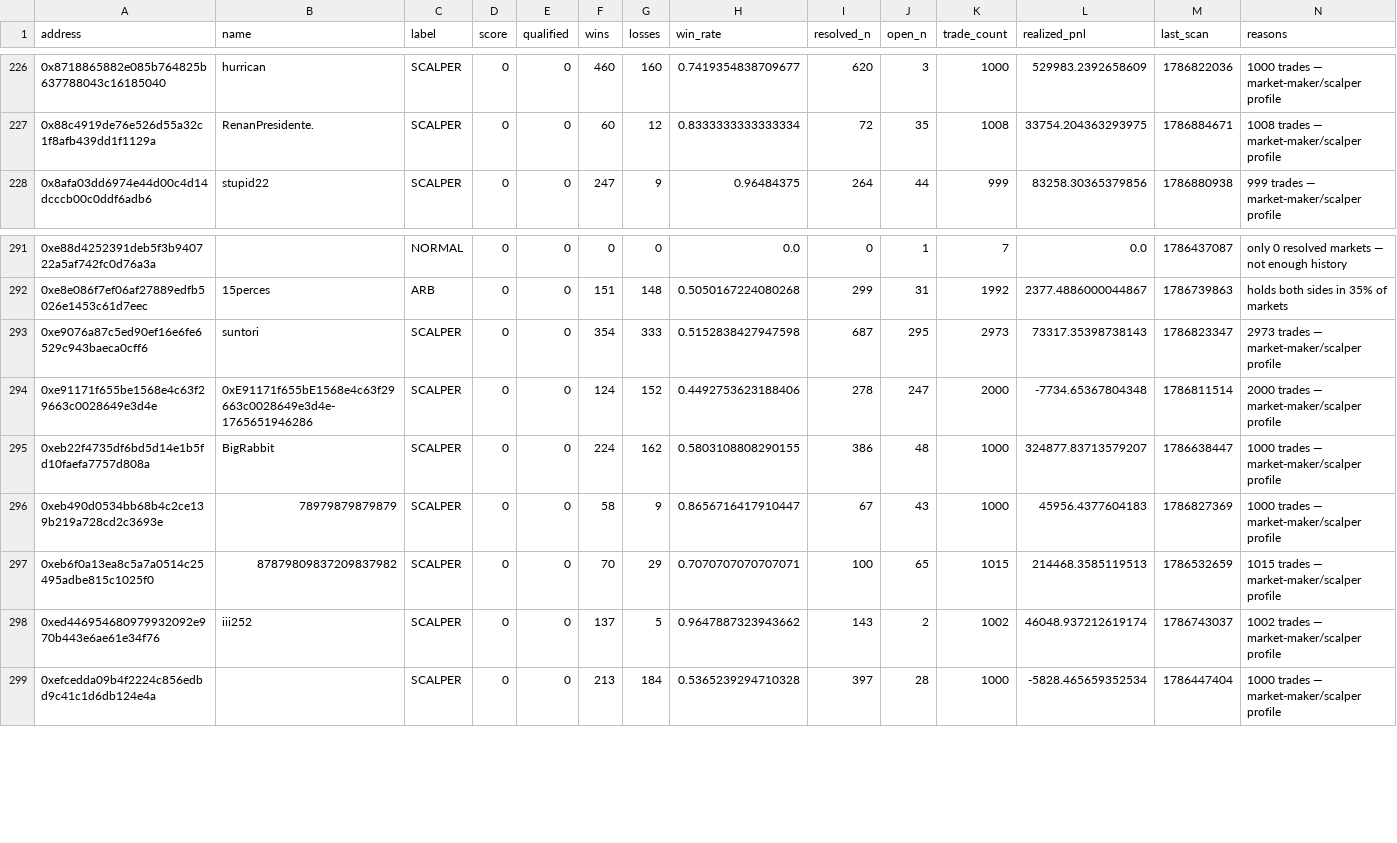
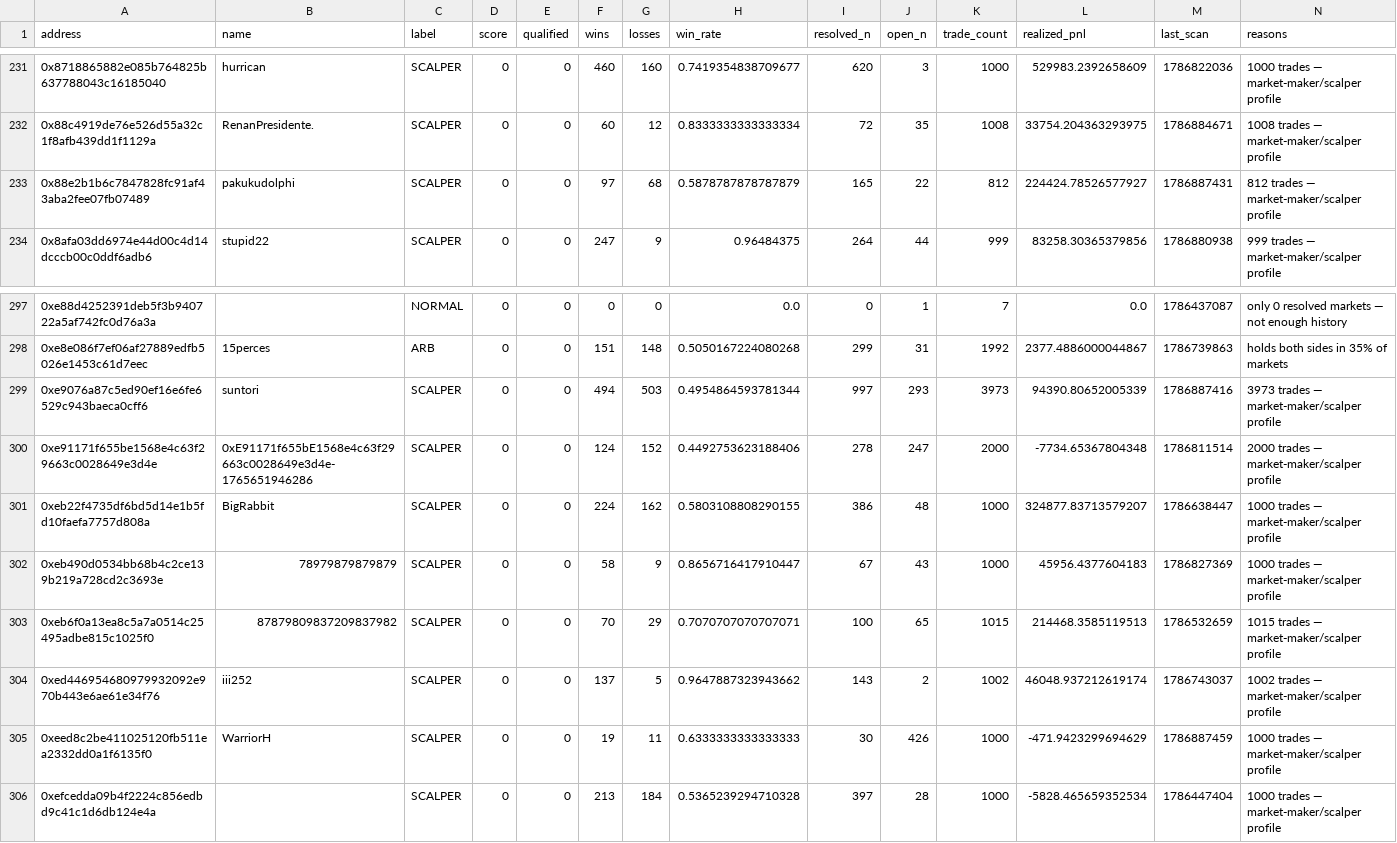
Before and after one commit to sophie-nguyenthuthuy/polycopy, a CSV file: data/wallets.csv, drawn as a sheet; only a part is shown, gaps mark what is left out; the diff covers the shown part only.

```diff
--- a/data/wallets.csv
+++ b/data/wallets.csv
@@ -227,2 +232,3 @@ address,name,label,score,qualified,wins,losses,win_rate,resolved_n,open_n,trade_
 0x88c4919de76e526d55a32c1f8afb439dd1f1129a,RenanPresidente.,SCALPER,0,0,60,12,0.8333333333333334,72,35,1008,33754.204363293975,1786884671,1008 trades — market-maker/scalper profile
+0x88e2b1b6c7847828fc91af43aba2fee07fb07489,pakukudolphi,SCALPER,0,0,97,68,0.5878787878787879,165,22,812,224424.78526577927,1786887431,812 trades — market-maker/scalper profile
 0x8afa03dd6974e44d00c4d14dcccb00c0ddf6adb6,stupid22,SCALPER,0,0,247,9,0.96484375,264,44,999,83258.30365379856,1786880938,999 trades — market-maker/scalper profile
@@ -292,3 +298,3 @@ address,name,label,score,qualified,wins,losses,win_rate,resolved_n,open_n,trade_
 0xe8e086f7ef06af27889edfb5026e1453c61d7eec,15perces,ARB,0,0,151,148,0.5050167224080268,299,31,1992,2377.4886000044867,1786739863,holds both sides in 35% of markets
-0xe9076a87c5ed90ef16e6fe6529c943baeca0cff6,suntori,SCALPER,0,0,354,333,0.5152838427947598,687,295,2973,73317.35398738143,1786823347,2973 trades — market-maker/scalper profile
+0xe9076a87c5ed90ef16e6fe6529c943baeca0cff6,suntori,SCALPER,0,0,494,503,0.4954864593781344,997,293,3973,94390.80652005339,1786887416,3973 trades — market-maker/scalper profile
 0xe91171f655be1568e4c63f29663c0028649e3d4e,0xE91171f655bE1568e4c63f29663c0028649e3d4e-1765651946286,SCALPER,0,0,124,152,0.4492753623188406,278,247,2000,-7734.65367804348,1786811514,2000 trades — market-maker/scalper profile
@@ -298,2 +304,3 @@ address,name,label,score,qualified,wins,losses,win_rate,resolved_n,open_n,trade_
 0xed446954680979932092e970b443e6ae61e34f76,iii252,SCALPER,0,0,137,5,0.9647887323943662,143,2,1002,46048.937212619174,1786743037,1002 trades — market-maker/scalper profile
+0xeed8c2be411025120fb511ea2332dd0a1f6135f0,WarriorH,SCALPER,0,0,19,11,0.6333333333333333,30,426,1000,-471.9423299694629,1786887459,1000 trades — market-maker/scalper profile
 0xefcedda09b4f2224c856edbd9c41c1d6db124e4a,,SCALPER,0,0,213,184,0.5365239294710328,397,28,1000,-5828.465659352534,1786447404,1000 trades — market-maker/scalper profile
```
Also changed, not shown: 5 added rows elsewhere in this file, data/fills.csv, 2 other files.
